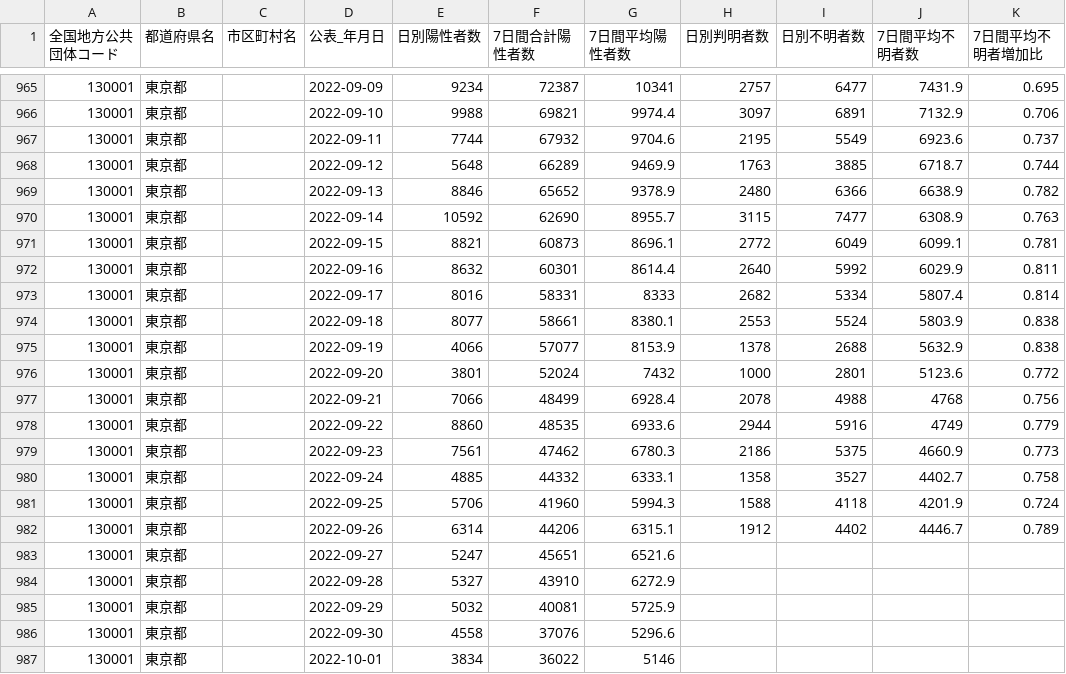
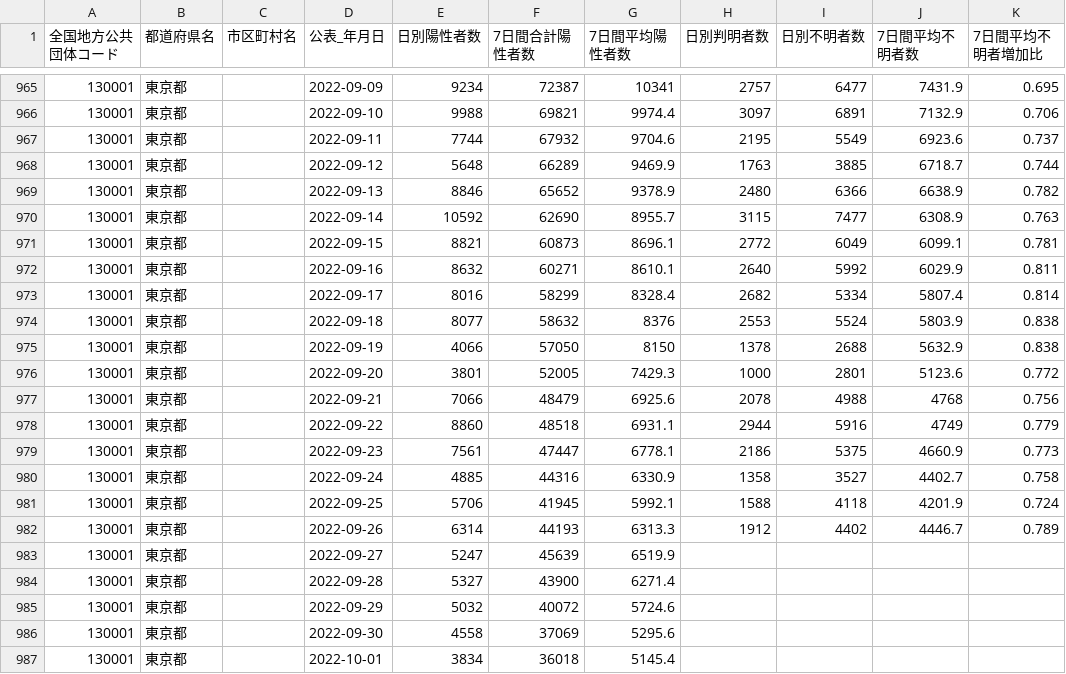
Before and after one commit to Nobukuni-Hyakutake/covid19tokyo, a CSV file: 130001_tokyo_covid19_patients_per_report_date.csv, drawn as a sheet; only a part is shown, gaps mark what is left out; the diff covers the shown part only.

Commit message:
update data

```diff
--- a/130001_tokyo_covid19_patients_per_report_date.csv
+++ b/130001_tokyo_covid19_patients_per_report_date.csv
@@ -971,17 +971,17 @@
 130001,東京都,,2022-09-15,8821,60873,8696.1,2772,6049,6099.1,0.781
-130001,東京都,,2022-09-16,8632,60301,8614.4,2640,5992,6029.9,0.811
-130001,東京都,,2022-09-17,8016,58331,8333,2682,5334,5807.4,0.814
-130001,東京都,,2022-09-18,8077,58661,8380.1,2553,5524,5803.9,0.838
-130001,東京都,,2022-09-19,4066,57077,8153.9,1378,2688,5632.9,0.838
-130001,東京都,,2022-09-20,3801,52024,7432,1000,2801,5123.6,0.772
-130001,東京都,,2022-09-21,7066,48499,6928.4,2078,4988,4768,0.756
-130001,東京都,,2022-09-22,8860,48535,6933.6,2944,5916,4749,0.779
-130001,東京都,,2022-09-23,7561,47462,6780.3,2186,5375,4660.9,0.773
-130001,東京都,,2022-09-24,4885,44332,6333.1,1358,3527,4402.7,0.758
-130001,東京都,,2022-09-25,5706,41960,5994.3,1588,4118,4201.9,0.724
-130001,東京都,,2022-09-26,6314,44206,6315.1,1912,4402,4446.7,0.789
-130001,東京都,,2022-09-27,5247,45651,6521.6,,,,
-130001,東京都,,2022-09-28,5327,43910,6272.9,,,,
-130001,東京都,,2022-09-29,5032,40081,5725.9,,,,
-130001,東京都,,2022-09-30,4558,37076,5296.6,,,,
-130001,東京都,,2022-10-01,3834,36022,5146,,,,
+130001,東京都,,2022-09-16,8632,60271,8610.1,2640,5992,6029.9,0.811
+130001,東京都,,2022-09-17,8016,58299,8328.4,2682,5334,5807.4,0.814
+130001,東京都,,2022-09-18,8077,58632,8376,2553,5524,5803.9,0.838
+130001,東京都,,2022-09-19,4066,57050,8150,1378,2688,5632.9,0.838
+130001,東京都,,2022-09-20,3801,52005,7429.3,1000,2801,5123.6,0.772
+130001,東京都,,2022-09-21,7066,48479,6925.6,2078,4988,4768,0.756
+130001,東京都,,2022-09-22,8860,48518,6931.1,2944,5916,4749,0.779
+130001,東京都,,2022-09-23,7561,47447,6778.1,2186,5375,4660.9,0.773
+130001,東京都,,2022-09-24,4885,44316,6330.9,1358,3527,4402.7,0.758
+130001,東京都,,2022-09-25,5706,41945,5992.1,1588,4118,4201.9,0.724
+130001,東京都,,2022-09-26,6314,44193,6313.3,1912,4402,4446.7,0.789
+130001,東京都,,2022-09-27,5247,45639,6519.9,,,,
+130001,東京都,,2022-09-28,5327,43900,6271.4,,,,
+130001,東京都,,2022-09-29,5032,40072,5724.6,,,,
+130001,東京都,,2022-09-30,4558,37069,5295.6,,,,
+130001,東京都,,2022-10-01,3834,36018,5145.4,,,,
```
Also changed, not shown: 1 added row and 4 edited cells elsewhere in this file, 2 other files.
